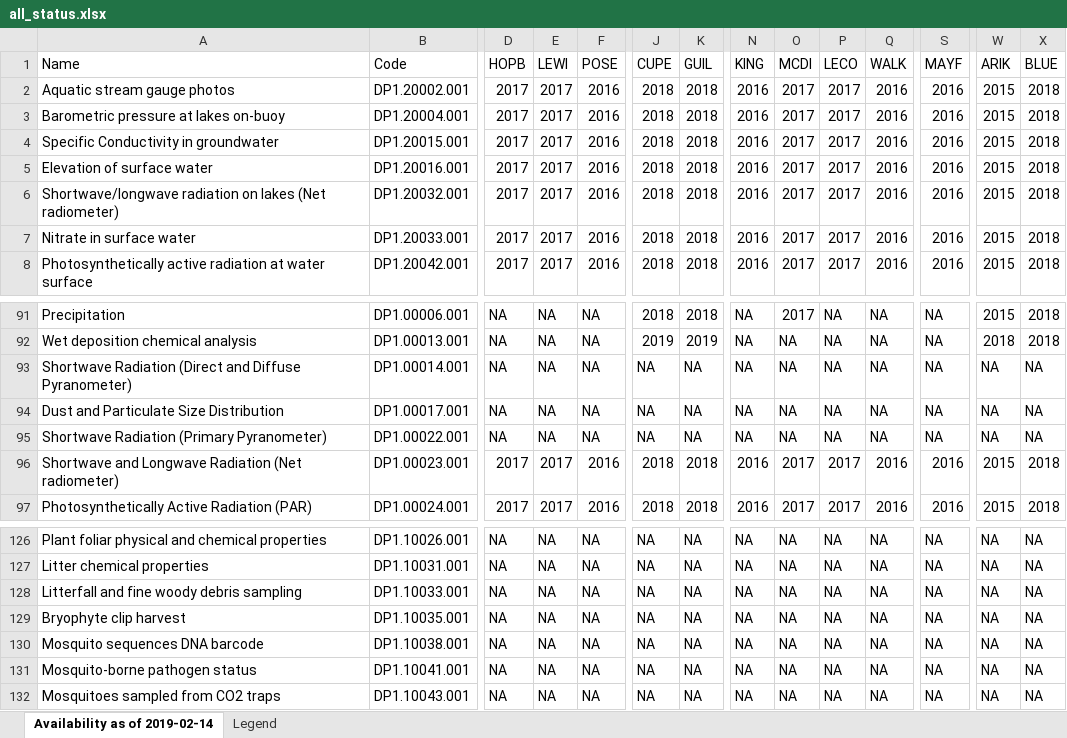
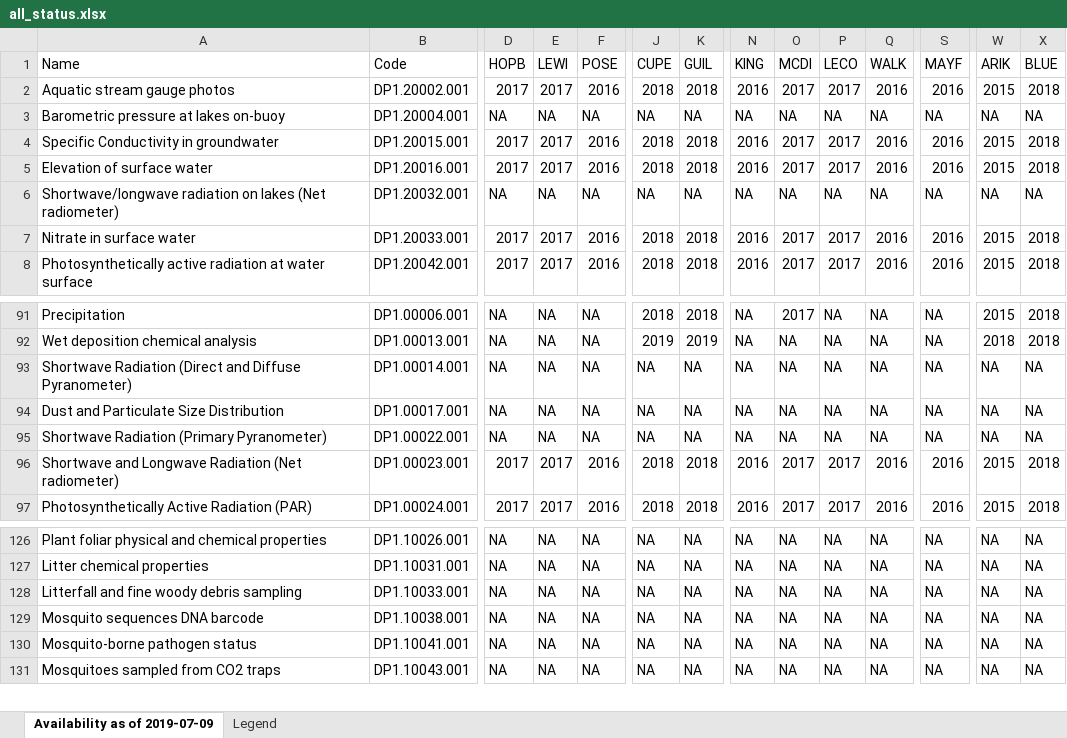
Before and after one commit to cklunch/sandbox, an Excel workbook: data_availability/all_status.xlsx, sheet Availability as of 2019-07-09, drawn as a sheet; only a part is shown, gaps mark what is left out; values as stored, in another font and other column widths than the file's, no cell formats; rows hold the shown columns only; the diff covers the shown part only; the diff names each change by its address in the sheet, - before the commit and + after, or states it on an @@ line.

Commit message:
availability spreadsheet

```diff
--- a/data_availability/all_status.xlsx (sheet Availability as of 2019-07-09)
+++ b/data_availability/all_status.xlsx (sheet Availability as of 2019-07-09)
-sheet tab: Availability as of 2019-02-14
+sheet tab: Availability as of 2019-07-09
-D3 (HOPB): 2017
+D3 (HOPB): NA
-E3 (LEWI): 2017
+E3 (LEWI): NA
-F3 (POSE): 2016
+F3 (POSE): NA
-J3 (CUPE): 2018
+J3 (CUPE): NA
-K3 (GUIL): 2018
+K3 (GUIL): NA
-N3 (KING): 2016
+N3 (KING): NA
-O3 (MCDI): 2017
+O3 (MCDI): NA
-P3 (LECO): 2017
+P3 (LECO): NA
-Q3 (WALK): 2016
+Q3 (WALK): NA
-S3 (MAYF): 2016
+S3 (MAYF): NA
-W3 (ARIK): 2015
+W3 (ARIK): NA
-X3 (BLUE): 2018
+X3 (BLUE): NA
-D6 (HOPB): 2017
+D6 (HOPB): NA
-E6 (LEWI): 2017
+E6 (LEWI): NA
-F6 (POSE): 2016
+F6 (POSE): NA
-J6 (CUPE): 2018
+J6 (CUPE): NA
-K6 (GUIL): 2018
+K6 (GUIL): NA
-N6 (KING): 2016
+N6 (KING): NA
-O6 (MCDI): 2017
+O6 (MCDI): NA
-P6 (LECO): 2017
+P6 (LECO): NA
-Q6 (WALK): 2016
+Q6 (WALK): NA
-S6 (MAYF): 2016
+S6 (MAYF): NA
-W6 (ARIK): 2015
+W6 (ARIK): NA
-X6 (BLUE): 2018
+X6 (BLUE): NA
-row 129: Bryophyte clip harvest | DP1.10035.001 | NA | NA | NA | NA | NA | NA | NA | NA | NA | NA | NA | NA
```
Also changed, not shown: 175 edited cells elsewhere in this sheet, cell formats, 1 other file.
